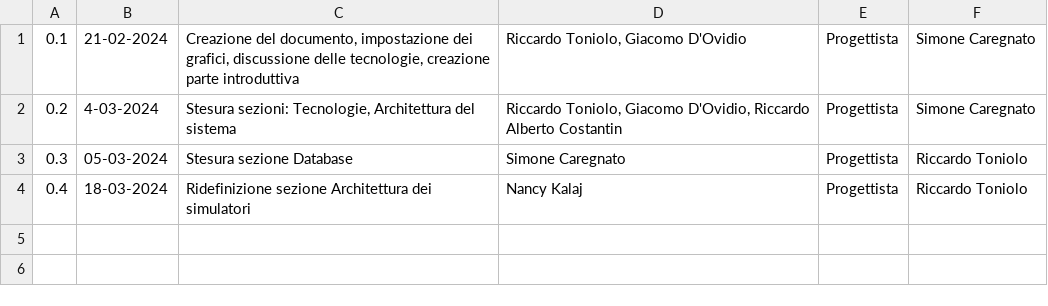
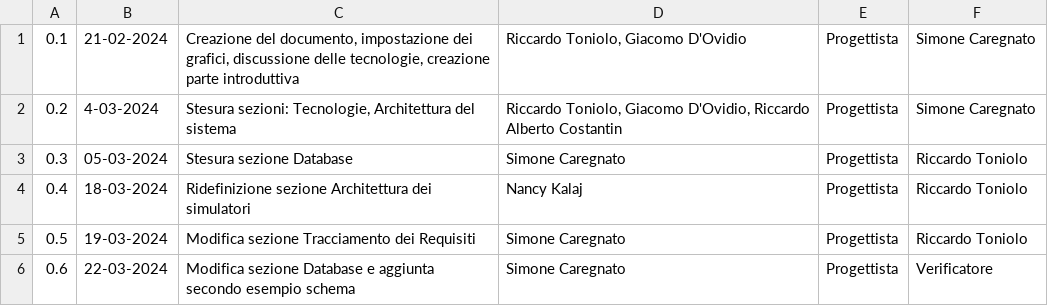
Before and after one commit to SWATEngineering/Docs, a CSV file: src/3_PB/SpecificheTecniche/changelog.csv, drawn as a sheet; the diff names each change by its address in the sheet, - before the commit and + after, or states it on an @@ line.

Commit message:
changelog

```diff
--- a/src/3_PB/SpecificheTecniche/changelog.csv
+++ b/src/3_PB/SpecificheTecniche/changelog.csv
+row 5: 0.5 | 19-03-2024 | Modifica sezione Tracciamento dei Requisiti | Simone Caregnato | Progettista | Riccardo Toniolo
+row 6: 0.6 | 22-03-2024 | Modifica sezione Database e aggiunta secondo esempio schema | Simone Caregnato | Progettista | Verificatore
```
